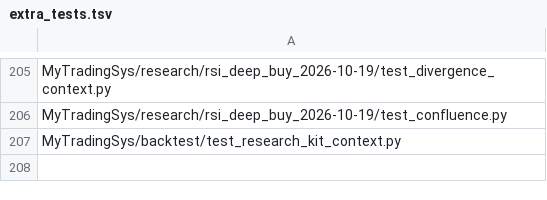
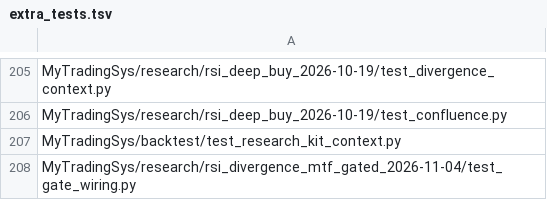
Before and after one commit to jishusharma/mts, a TSV file: scripts/dev/extra_tests.tsv, drawn as a sheet; only a part is shown, gaps mark what is left out; the diff names each change by its address in the sheet, - before the commit and + after, or states it on an @@ line.

```diff
--- a/scripts/dev/extra_tests.tsv
+++ b/scripts/dev/extra_tests.tsv
+row 208: MyTradingSys/research/rsi_divergence_mtf_gated_2026-11-04/test_gate_wiring.py
```
Also changed, not shown: 7 other files.
